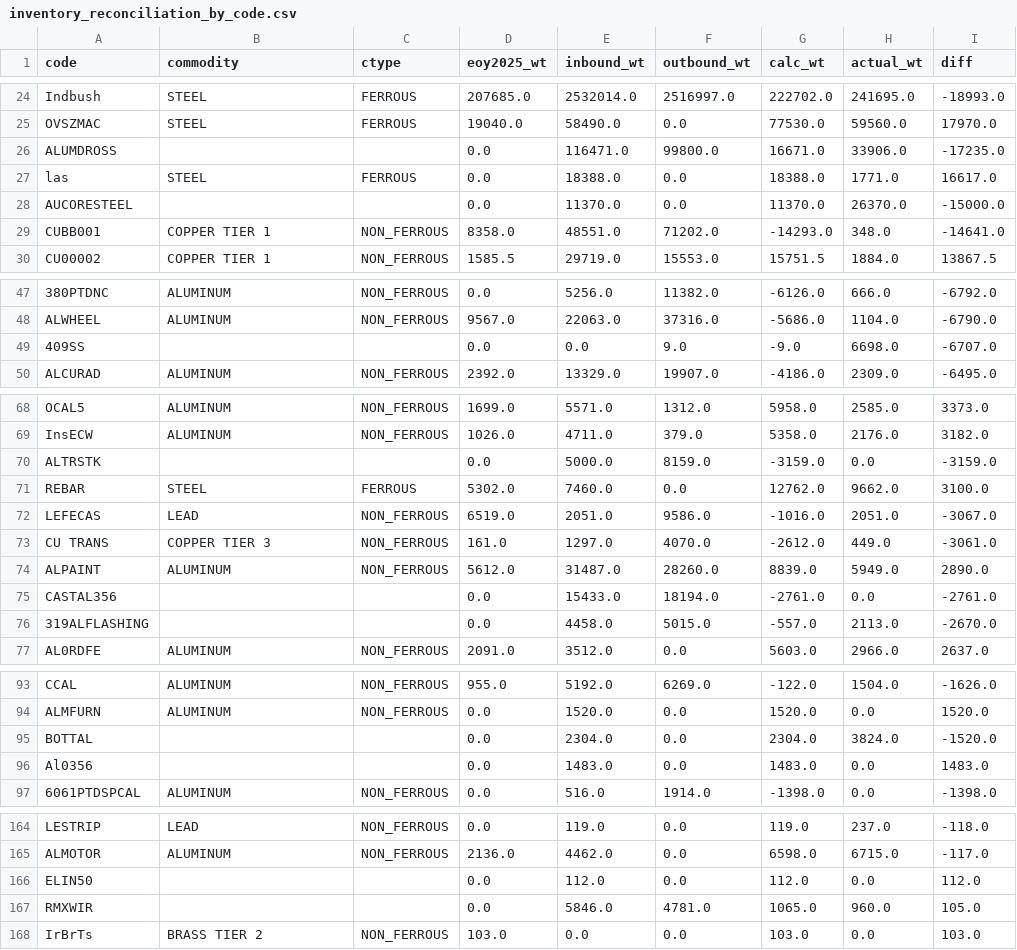
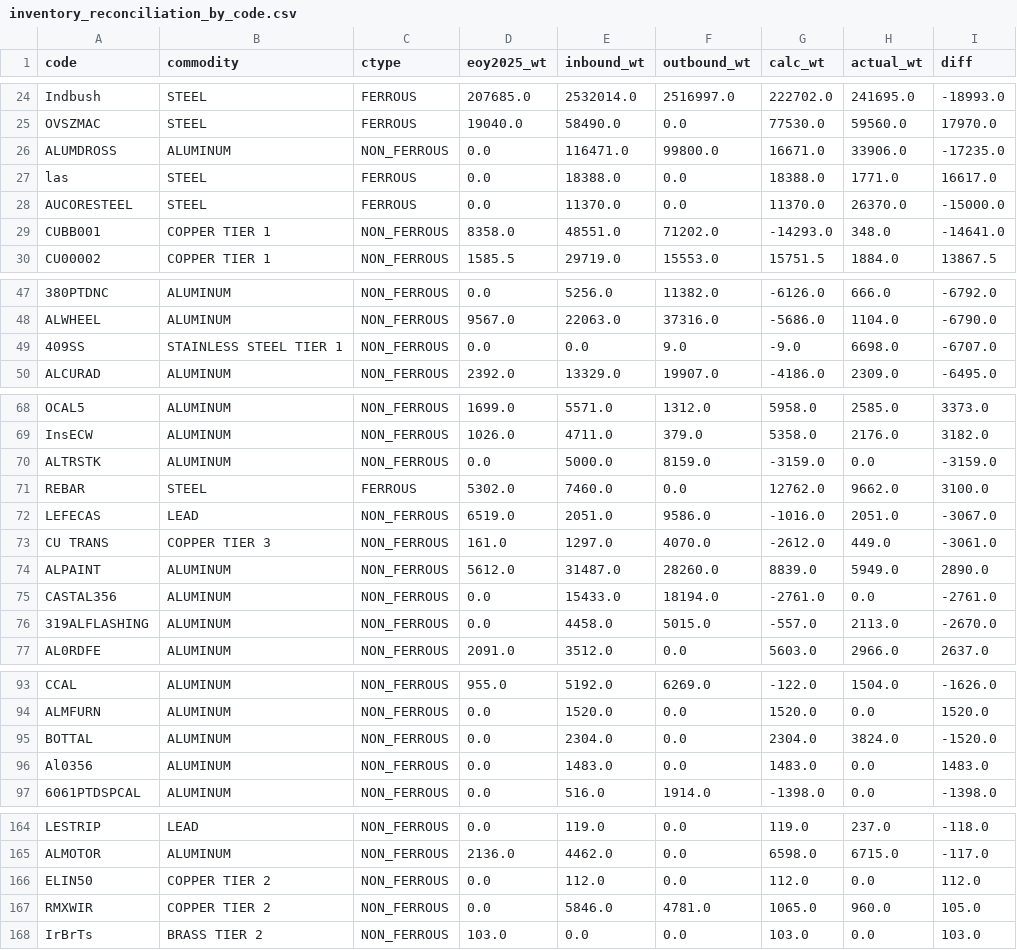
Before and after one commit to gavinhussey/Scrap, a CSV file: output/inventory_reconciliation_by_code.csv, drawn as a sheet; only a part is shown, gaps mark what is left out; the diff covers the shown part only; the diff names each change by its address in the sheet, - before the commit and + after, or states it on an @@ line.

```diff
--- a/output/inventory_reconciliation_by_code.csv
+++ b/output/inventory_reconciliation_by_code.csv
-B26 (commodity): (empty)
+B26 (commodity): ALUMINUM
-C26 (ctype): (empty)
+C26 (ctype): NON_FERROUS
-B28 (commodity): (empty)
+B28 (commodity): STEEL
-C28 (ctype): (empty)
+C28 (ctype): FERROUS
-B49 (commodity): (empty)
+B49 (commodity): STAINLESS STEEL TIER 1
-C49 (ctype): (empty)
+C49 (ctype): NON_FERROUS
-B70 (commodity): (empty)
+B70 (commodity): ALUMINUM
-C70 (ctype): (empty)
+C70 (ctype): NON_FERROUS
-B75:B76 (commodity): (empty)
+B75:B76 (commodity): ALUMINUM
-C75:C76 (ctype): (empty)
+C75:C76 (ctype): NON_FERROUS
-B95:B96 (commodity): (empty)
+B95:B96 (commodity): ALUMINUM
-C95:C96 (ctype): (empty)
+C95:C96 (ctype): NON_FERROUS
-B166:B167 (commodity): (empty)
+B166:B167 (commodity): COPPER TIER 2
-C166:C167 (ctype): (empty)
+C166:C167 (ctype): NON_FERROUS
```
Also changed, not shown: 1 added row and 44 edited cells elsewhere in this file, output/inventory_reconciliation.csv, 2 other files.
